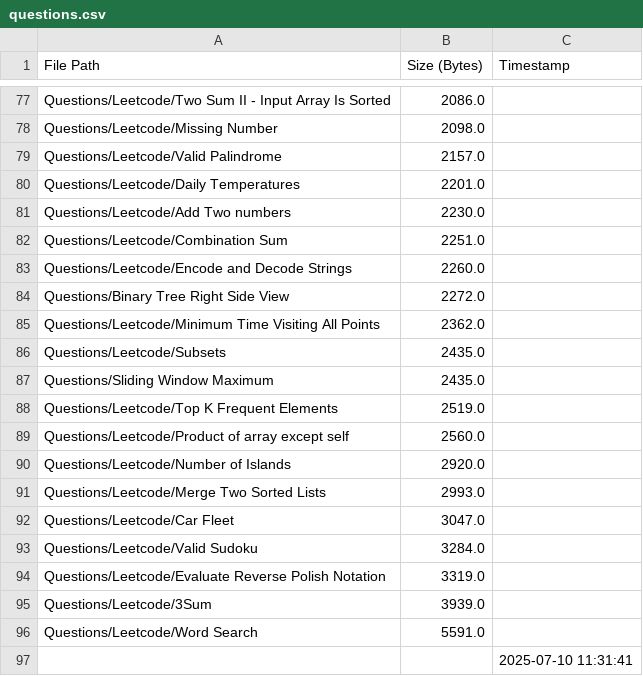
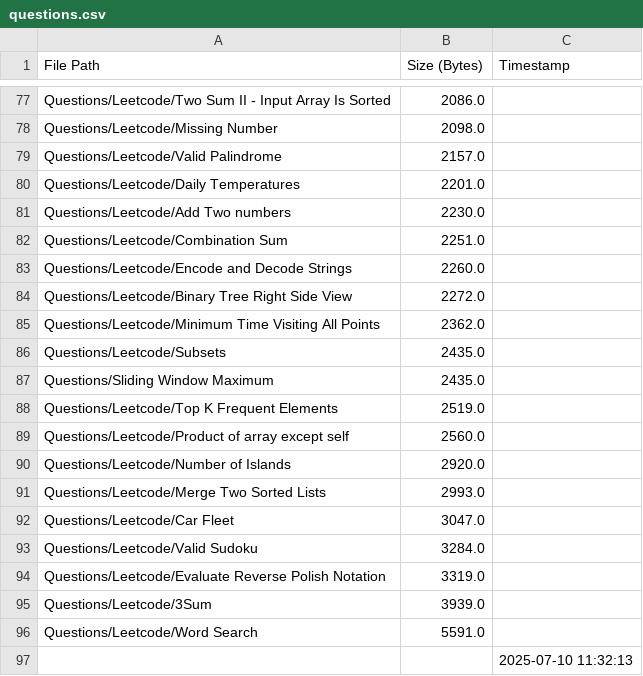
Before and after one commit to AyanRuzdan/cse-material, a CSV file: questions.csv, drawn as a sheet; only a part is shown, gaps mark what is left out.

```diff
--- a/questions.csv
+++ b/questions.csv
@@ -83,3 +83,3 @@ Questions/Leetcode/Combination Sum,2251.0,
 Questions/Leetcode/Encode and Decode Strings,2260.0,
-Questions/Binary Tree Right Side View,2272.0,
+Questions/Leetcode/Binary Tree Right Side View,2272.0,
 Questions/Leetcode/Minimum Time Visiting All Points,2362.0,
@@ -96,2 +96,2 @@ Questions/Leetcode/3Sum,3939.0,
 Questions/Leetcode/Word Search,5591.0,
-,,2025-07-10 11:31:41
+,,2025-07-10 11:32:13
```
Also changed, not shown: notes.csv.
